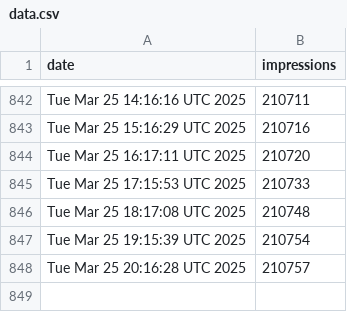
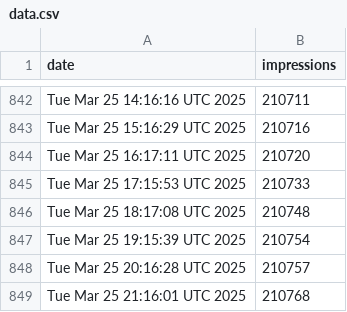
Before and after one commit to jpadams/llm-tweet-stats, a CSV file: data.csv, drawn as a sheet; only a part is shown, gaps mark what is left out.

```diff
--- a/data.csv
+++ b/data.csv
@@ -848 +848,2 @@ Tue Mar 25 19:15:39 UTC 2025,210754
 Tue Mar 25 20:16:28 UTC 2025,210757
+Tue Mar 25 21:16:01 UTC 2025,210768
```
Also changed, not shown: 1 other file.
